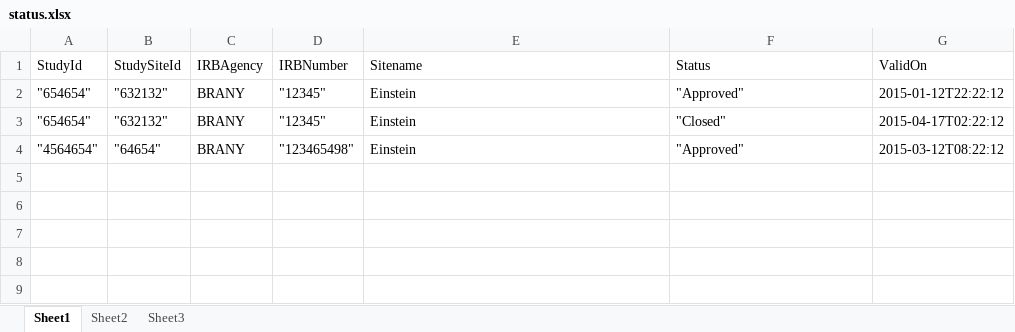
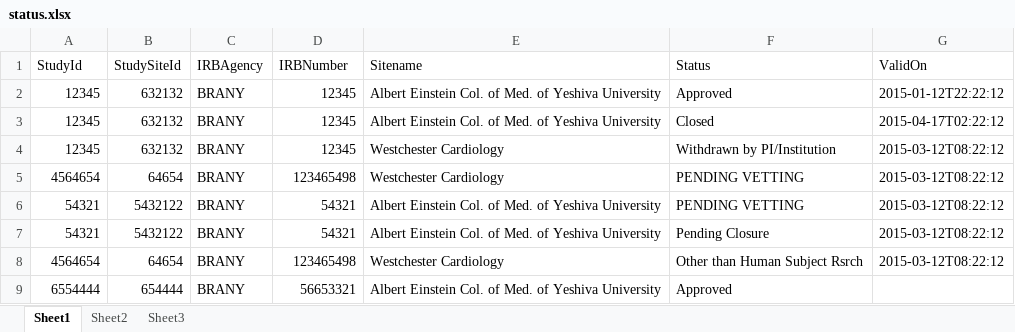
Before and after one commit to sylvainboutch/IrbAnalyser, an Excel workbook: IrbAnalyser/status.xlsx, sheet Sheet1, drawn as a sheet; values as stored, in another font and other column widths than the file's, no borders; addresses are those after the commit; the diff names each change by its address in the sheet, - before the commit and + after, or states it on an @@ line.

```diff
--- a/IrbAnalyser/status.xlsx (sheet Sheet1)
+++ b/IrbAnalyser/status.xlsx (sheet Sheet1)
-A2:A3 (StudyId): "654654"
+A2:A3 (StudyId): 12345
-B2:B3 (StudySiteId): "632132"
+B2:B3 (StudySiteId): 632132
-D2:D3 (IRBNumber): "12345"
+D2:D3 (IRBNumber): 12345
-E2:E3 (Sitename): Einstein
+E2:E3 (Sitename): Albert Einstein Col. of Med. of Yeshiva University
-F2 (Status): "Approved"
+F2 (Status): Approved
-F3 (Status): "Closed"
+F3 (Status): Closed
+row 4: 12345 | 632132 | BRANY | 12345 | Westchester Cardiology | Withdrawn by PI/Institution | 2015-03-12T08:22:12
+row 5: 4564654 | 64654 | BRANY | 123465498 | Westchester Cardiology | PENDING VETTING | 2015-03-12T08:22:12
+row 6: 54321 | 5432122 | BRANY | 54321 | Albert Einstein Col. of Med. of Yeshiva University | PENDING VETTING | 2015-03-12T08:22:12
+row 7: 54321 | 5432122 | BRANY | 54321 | Albert Einstein Col. of Med. of Yeshiva University | Pending Closure | 2015-03-12T08:22:12
-A8 (StudyId): "4564654"
+A8 (StudyId): 4564654
-B8 (StudySiteId): "64654"
+B8 (StudySiteId): 64654
-D8 (IRBNumber): "123465498"
+D8 (IRBNumber): 123465498
-E8 (Sitename): Einstein
+E8 (Sitename): Westchester Cardiology
-F8 (Status): "Approved"
+F8 (Status): Other than Human Subject Rsrch
+row 9: 6554444 | 654444 | BRANY | 56653321 | Albert Einstein Col. of Med. of Yeshiva University | Approved
```
Also changed, not shown: IrbAnalyser/Team.xlsx, IrbAnalyser/event.xlsx, 20 other files.
